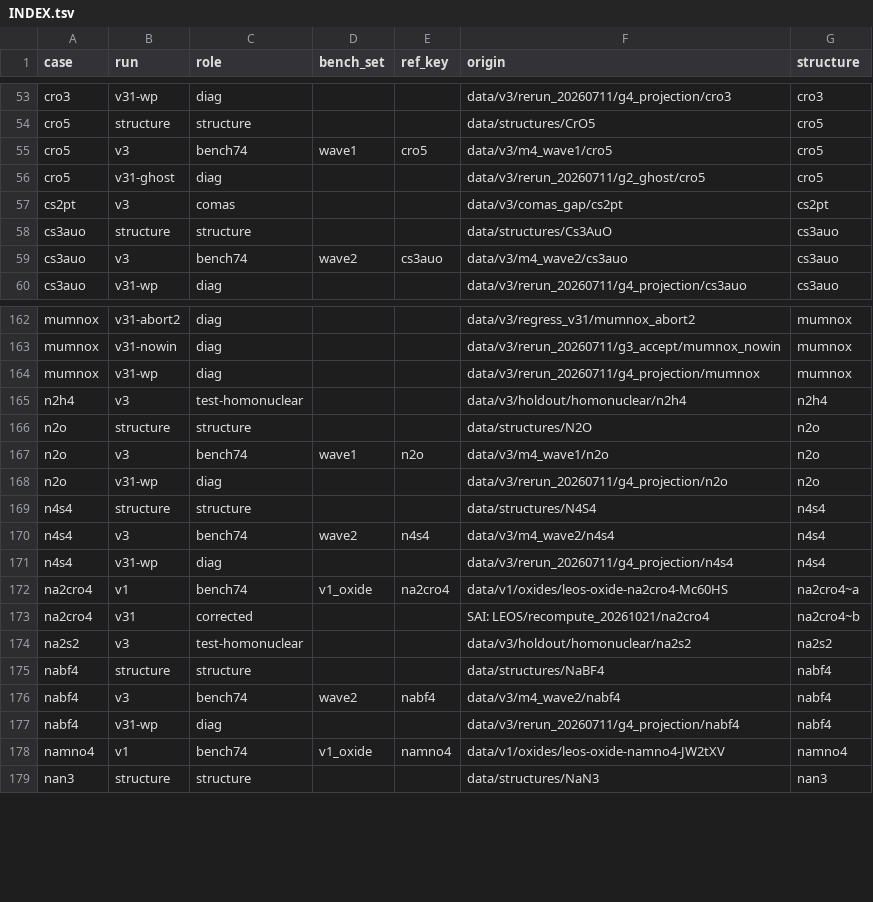
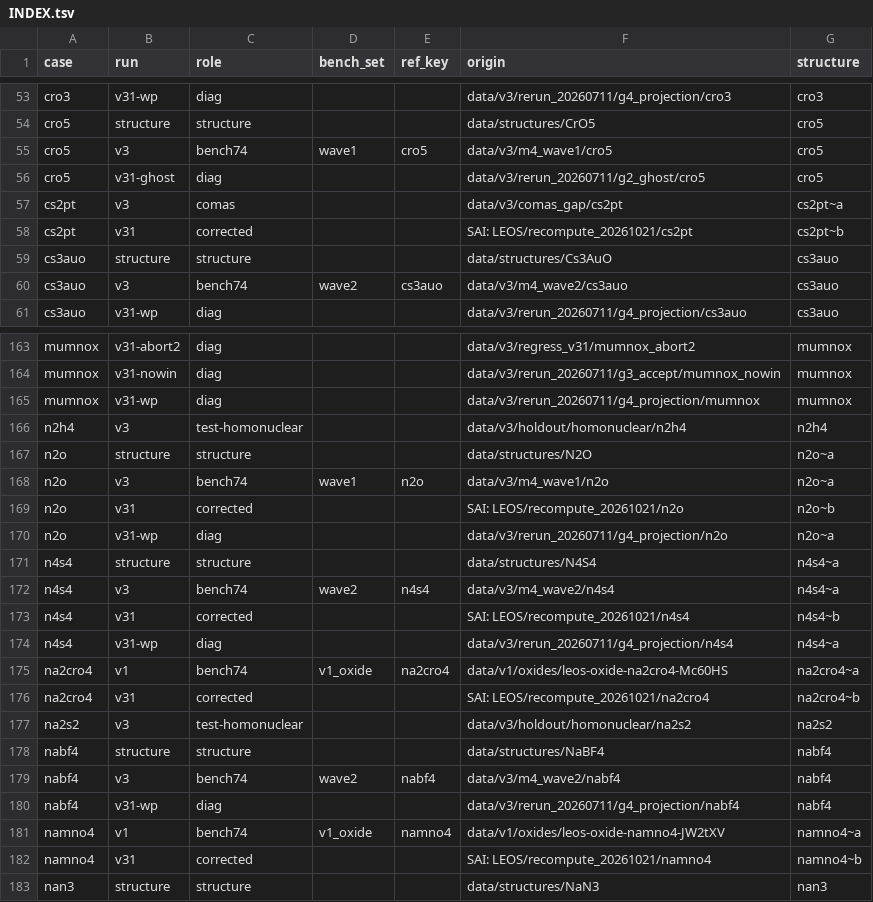
Before and after one commit to GongGroup/LEOS, a TSV file: cases/INDEX.tsv, drawn as a sheet; only a part is shown, gaps mark what is left out.

```diff
--- a/cases/INDEX.tsv
+++ b/cases/INDEX.tsv
@@ -56,3 +56,4 @@ cro5	v3	bench74	wave1	cro5	data/v3/m4_wave1/cro5	cro5
 cro5	v31-ghost	diag			data/v3/rerun_20260711/g2_ghost/cro5	cro5
-cs2pt	v3	comas			data/v3/comas_gap/cs2pt	cs2pt
+cs2pt	v3	comas			data/v3/comas_gap/cs2pt	cs2pt~a
+cs2pt	v31	corrected			SAI: LEOS/recompute_20261021/cs2pt	cs2pt~b
 cs3auo	structure	structure			data/structures/Cs3AuO	cs3auo
@@ -165,8 +166,10 @@ mumnox	v31-wp	diag			data/v3/rerun_20260711/g4_projection/mumnox	mumnox
 n2h4	v3	test-homonuclear			data/v3/holdout/homonuclear/n2h4	n2h4
-n2o	structure	structure			data/structures/N2O	n2o
-n2o	v3	bench74	wave1	n2o	data/v3/m4_wave1/n2o	n2o
-n2o	v31-wp	diag			data/v3/rerun_20260711/g4_projection/n2o	n2o
-n4s4	structure	structure			data/structures/N4S4	n4s4
-n4s4	v3	bench74	wave2	n4s4	data/v3/m4_wave2/n4s4	n4s4
-n4s4	v31-wp	diag			data/v3/rerun_20260711/g4_projection/n4s4	n4s4
+n2o	structure	structure			data/structures/N2O	n2o~a
+n2o	v3	bench74	wave1	n2o	data/v3/m4_wave1/n2o	n2o~a
+n2o	v31	corrected			SAI: LEOS/recompute_20261021/n2o	n2o~b
+n2o	v31-wp	diag			data/v3/rerun_20260711/g4_projection/n2o	n2o~a
+n4s4	structure	structure			data/structures/N4S4	n4s4~a
+n4s4	v3	bench74	wave2	n4s4	data/v3/m4_wave2/n4s4	n4s4~a
+n4s4	v31	corrected			SAI: LEOS/recompute_20261021/n4s4	n4s4~b
+n4s4	v31-wp	diag			data/v3/rerun_20260711/g4_projection/n4s4	n4s4~a
 na2cro4	v1	bench74	v1_oxide	na2cro4	data/v1/oxides/leos-oxide-na2cro4-Mc60HS	na2cro4~a
@@ -177,3 +180,4 @@ nabf4	v3	bench74	wave2	nabf4	data/v3/m4_wave2/nabf4	nabf4
 nabf4	v31-wp	diag			data/v3/rerun_20260711/g4_projection/nabf4	nabf4
-namno4	v1	bench74	v1_oxide	namno4	data/v1/oxides/leos-oxide-namno4-JW2tXV	namno4
+namno4	v1	bench74	v1_oxide	namno4	data/v1/oxides/leos-oxide-namno4-JW2tXV	namno4~a
+namno4	v31	corrected			SAI: LEOS/recompute_20261021/namno4	namno4~b
 nan3	structure	structure			data/structures/NaN3	nan3
```
Also changed, not shown: cases/STRUCTURES.tsv, results/bench74_corrected.tsv, 28 other files.
